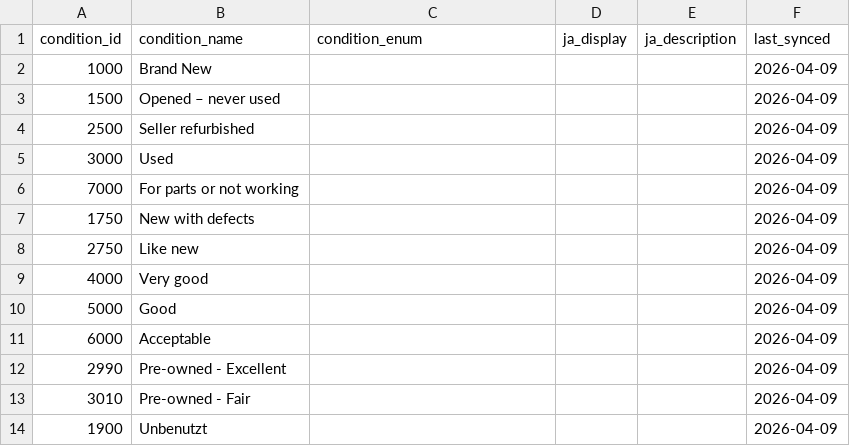
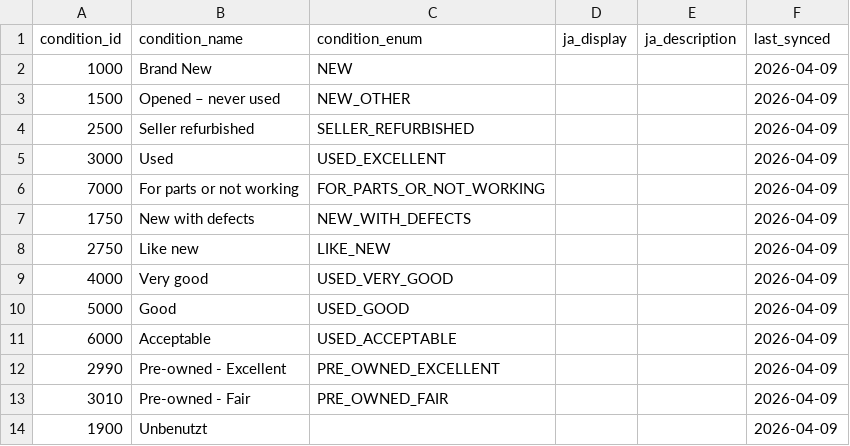
Before and after one commit to shingo-ops/ebay-gas-automation, a CSV file: ebay-db/output/condition_ja_map.csv, drawn as a sheet.

```diff
--- a/ebay-db/output/condition_ja_map.csv
+++ b/ebay-db/output/condition_ja_map.csv
@@ -1,14 +1,14 @@
 condition_id,condition_name,condition_enum,ja_display,ja_description,last_synced
-1000,Brand New,,,,2026-04-09
-1500,Opened – never used,,,,2026-04-09
-2500,Seller refurbished,,,,2026-04-09
-3000,Used,,,,2026-04-09
-7000,For parts or not working,,,,2026-04-09
-1750,New with defects,,,,2026-04-09
-2750,Like new,,,,2026-04-09
-4000,Very good,,,,2026-04-09
-5000,Good,,,,2026-04-09
-6000,Acceptable,,,,2026-04-09
-2990,Pre-owned - Excellent,,,,2026-04-09
-3010,Pre-owned - Fair,,,,2026-04-09
+1000,Brand New,NEW,,,2026-04-09
+1500,Opened – never used,NEW_OTHER,,,2026-04-09
+2500,Seller refurbished,SELLER_REFURBISHED,,,2026-04-09
+3000,Used,USED_EXCELLENT,,,2026-04-09
+7000,For parts or not working,FOR_PARTS_OR_NOT_WORKING,,,2026-04-09
+1750,New with defects,NEW_WITH_DEFECTS,,,2026-04-09
+2750,Like new,LIKE_NEW,,,2026-04-09
+4000,Very good,USED_VERY_GOOD,,,2026-04-09
+5000,Good,USED_GOOD,,,2026-04-09
+6000,Acceptable,USED_ACCEPTABLE,,,2026-04-09
+2990,Pre-owned - Excellent,PRE_OWNED_EXCELLENT,,,2026-04-09
+3010,Pre-owned - Fair,PRE_OWNED_FAIR,,,2026-04-09
 1900,Unbenutzt,,,,2026-04-09
```
